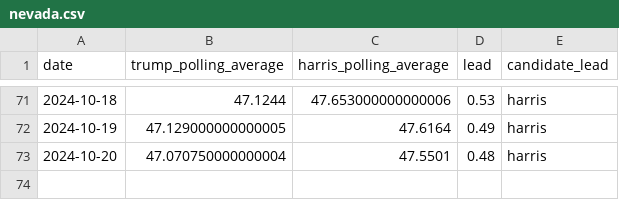
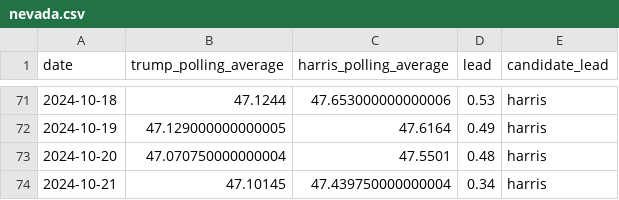
Before and after one commit to tomvaillant/us-wahl-data, a CSV file: nevada.csv, drawn as a sheet; only a part is shown, gaps mark what is left out; the diff names each change by its address in the sheet, - before the commit and + after, or states it on an @@ line.

```diff
--- a/nevada.csv
+++ b/nevada.csv
+row 74: 2024-10-21 | 47.10145 | 47.439750000000004 | 0.34 | harris
```
Also changed, not shown: michigan.csv, national.csv, 6 other files.
